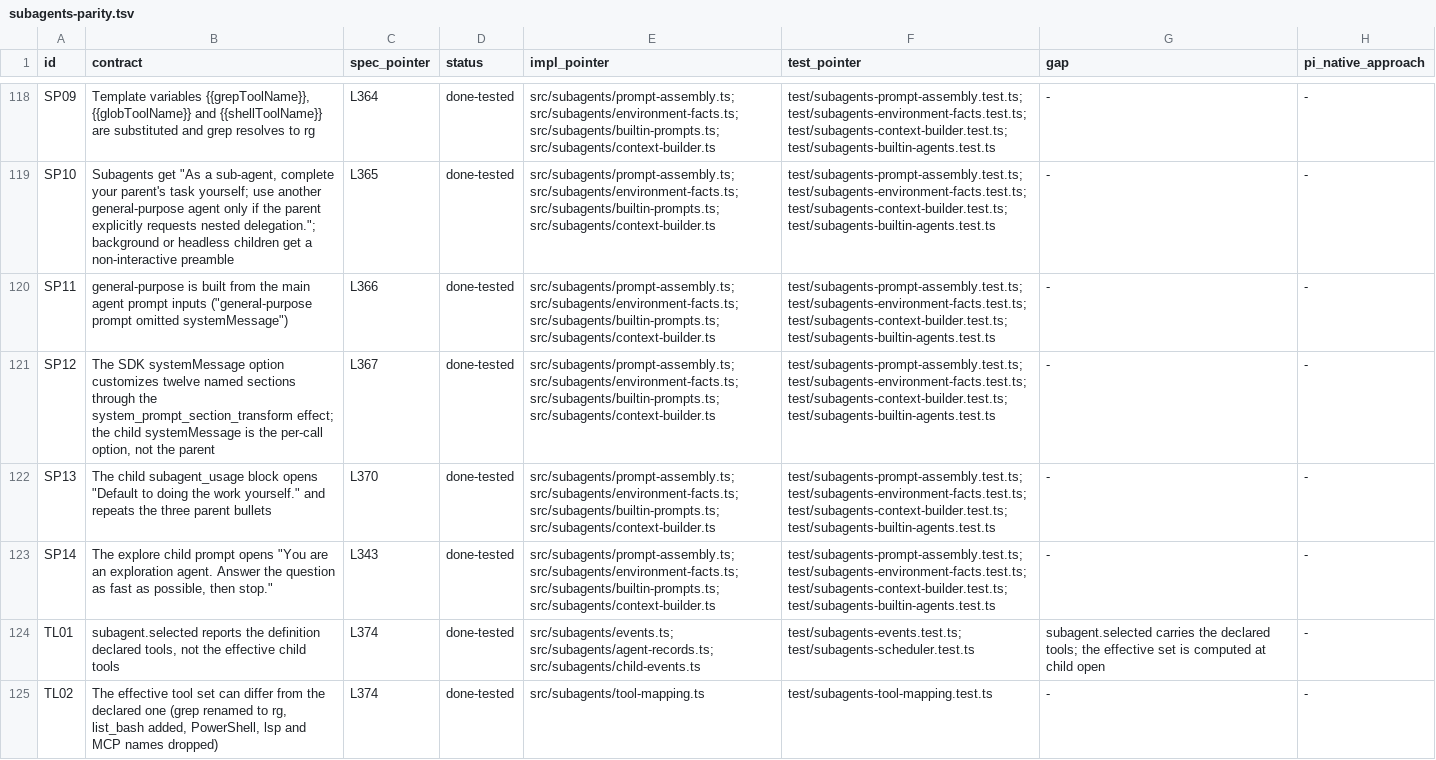
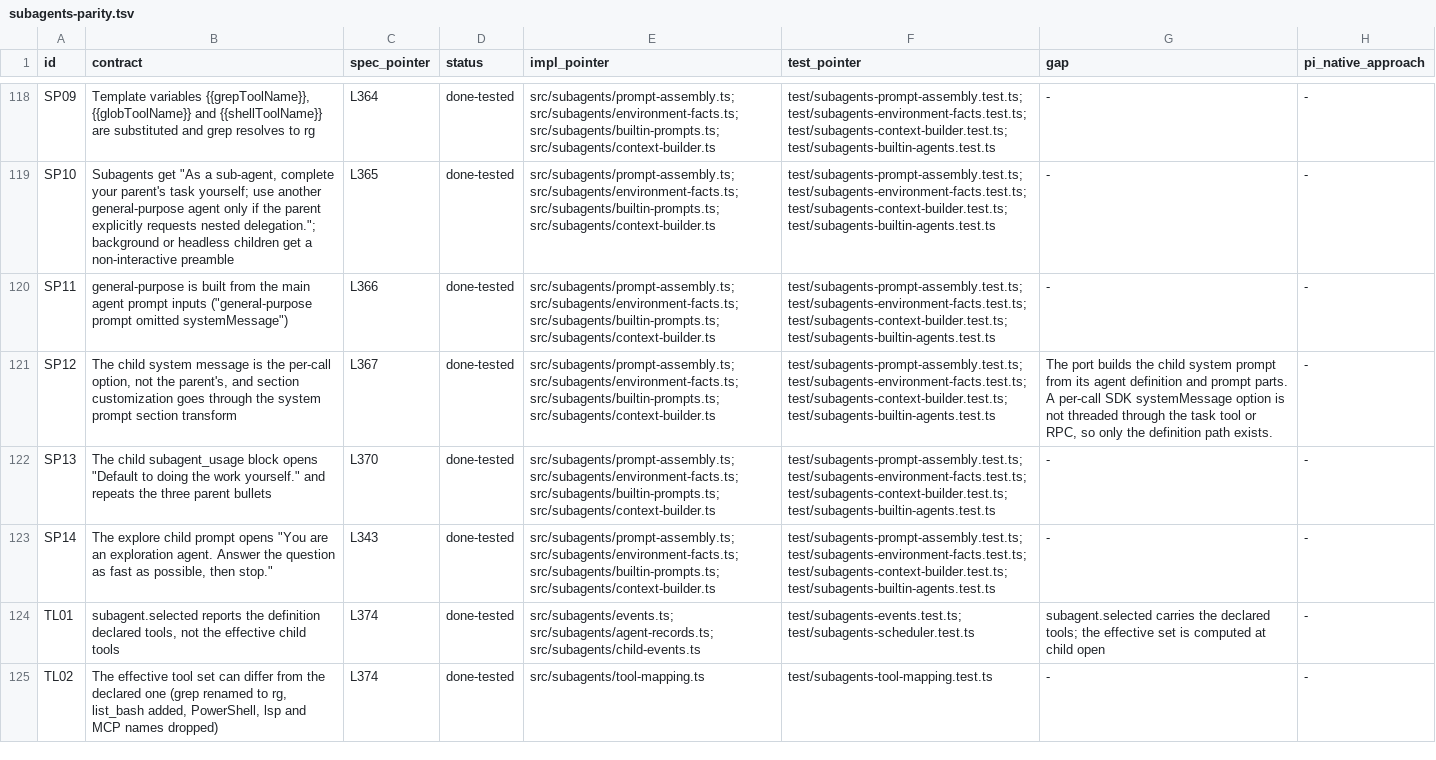
Before and after one commit to just-joshn/pi-customizations, a TSV file: extensions/pi-pstack/docs/subagents-parity.tsv, drawn as a sheet; only a part is shown, gaps mark what is left out; the diff covers the shown part only; the diff names each change by its address in the sheet, - before the commit and + after, or states it on an @@ line.

Commit message:
fix(pi-pstack): rebuild the parity contract for the current references and close its findings
- Repoint the native parity gate at a vendored copy of the pstack architecture reconstruction and rebuild the clause inventory as four slices. 475 clauses verified, 7 external, 0 gaps.
- Add the three port-added role lines to the /setup-pstack table so a re-run keeps them, and pin the table to src/models.ts roleNames with a test.
- Enforce Comment Sicko read-only through the Task readonly flag, and record the hillclimb note field in the canonical decision log.
- Re-verify all 316 Copilot subagent parity rows: fix twelve implementation and test defects, state the Pi-native mechanism in fifteen rows where Pi replaces a Copilot host channel, and pin the eleven skill layering exceptions in a checked allowlist.
- Wire check:parity and check:native-parity into make verify-extension, add check:parity to the package CI workflow, and document both.
- Bump to 0.15.5-pi.4.

```diff
--- a/extensions/pi-pstack/docs/subagents-parity.tsv
+++ b/extensions/pi-pstack/docs/subagents-parity.tsv
-B121 (contract): The SDK systemMessage option customizes twelve named sections through the system_prompt_section_transform effect; the child systemMessage is the per-call option, not the parent
+B121 (contract): The child system message is the per-call option, not the parent's, and section customization goes through the system prompt section transform
-G121 (gap): -
+G121 (gap): The port builds the child system prompt from its agent definition and prompt parts. A per-call SDK systemMessage option is not threaded through the task tool or RPC, so only the definition path exists.
```
Also changed, not shown: 40 edited cells elsewhere in this file, 44 other files.
